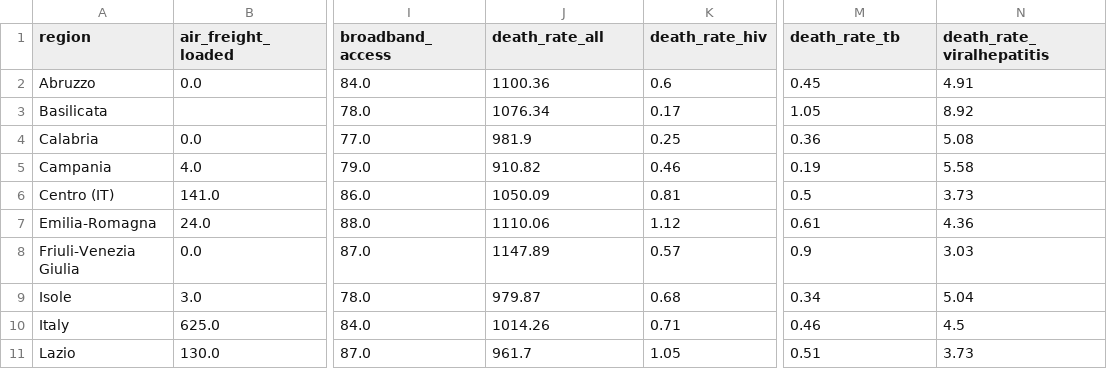
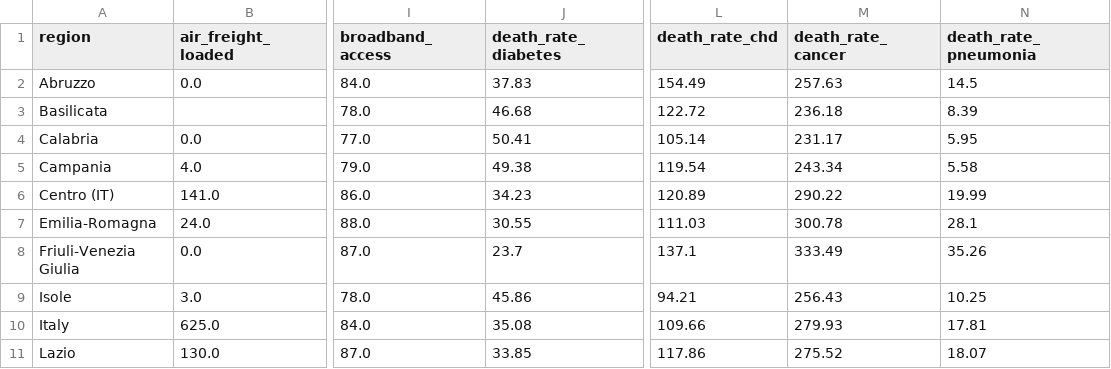
Before and after one commit to mikeweltevrede/master_thesis_corona, a CSV file: data/merged_eurostat.csv, drawn as a sheet; only a part is shown, gaps mark what is left out; removed rows and columns are numbered as before the commit, all else as after; the diff covers the shown part only; the diff names each change by its address in the sheet, - before the commit and + after, or states it on an @@ line.

Commit message:
Add comorbidity death rates

```diff
--- a/data/merged_eurostat.csv
+++ b/data/merged_eurostat.csv
-column K (death_rate_hiv), rows 2-11: 0.6 | 0.17 | 0.25 | 0.46 | 0.81 | 1.12 | 0.57 | 0.68 | 0.71 | 1.05
+column L (death_rate_chd), rows 2-11: 154.49 | 122.72 | 105.14 | 119.54 | 120.89 | 111.03 | 137.1 | 94.21 | 109.66 | 117.86
-J1: death_rate_all
+J1: death_rate_diabetes
-M1: death_rate_tb
+M1: death_rate_cancer
-N1: death_rate_viralhepatitis
+N1: death_rate_pneumonia
-J2 (death_rate_diabetes): 1100.36
+J2 (death_rate_diabetes): 37.83
-M2 (death_rate_cancer): 0.45
+M2 (death_rate_cancer): 257.63
-N2 (death_rate_pneumonia): 4.91
+N2 (death_rate_pneumonia): 14.5
-J3 (death_rate_diabetes): 1076.34
+J3 (death_rate_diabetes): 46.68
-M3 (death_rate_cancer): 1.05
+M3 (death_rate_cancer): 236.18
-N3 (death_rate_pneumonia): 8.92
+N3 (death_rate_pneumonia): 8.39
-J4 (death_rate_diabetes): 981.9
+J4 (death_rate_diabetes): 50.41
-M4 (death_rate_cancer): 0.36
+M4 (death_rate_cancer): 231.17
-N4 (death_rate_pneumonia): 5.08
+N4 (death_rate_pneumonia): 5.95
-J5 (death_rate_diabetes): 910.82
+J5 (death_rate_diabetes): 49.38
-M5 (death_rate_cancer): 0.19
+M5 (death_rate_cancer): 243.34
-J6 (death_rate_diabetes): 1050.09
+J6 (death_rate_diabetes): 34.23
-M6 (death_rate_cancer): 0.5
+M6 (death_rate_cancer): 290.22
-N6 (death_rate_pneumonia): 3.73
+N6 (death_rate_pneumonia): 19.99
-J7 (death_rate_diabetes): 1110.06
+J7 (death_rate_diabetes): 30.55
-M7 (death_rate_cancer): 0.61
+M7 (death_rate_cancer): 300.78
-N7 (death_rate_pneumonia): 4.36
+N7 (death_rate_pneumonia): 28.1
-J8 (death_rate_diabetes): 1147.89
+J8 (death_rate_diabetes): 23.7
-M8 (death_rate_cancer): 0.9
+M8 (death_rate_cancer): 333.49
-N8 (death_rate_pneumonia): 3.03
+N8 (death_rate_pneumonia): 35.26
-J9 (death_rate_diabetes): 979.87
+J9 (death_rate_diabetes): 45.86
-M9 (death_rate_cancer): 0.34
+M9 (death_rate_cancer): 256.43
-N9 (death_rate_pneumonia): 5.04
+N9 (death_rate_pneumonia): 10.25
-J10 (death_rate_diabetes): 1014.26
+J10 (death_rate_diabetes): 35.08
-M10 (death_rate_cancer): 0.46
+M10 (death_rate_cancer): 279.93
-N10 (death_rate_pneumonia): 4.5
+N10 (death_rate_pneumonia): 17.81
-J11 (death_rate_diabetes): 961.7
+J11 (death_rate_diabetes): 33.85
-M11 (death_rate_cancer): 0.51
+M11 (death_rate_cancer): 275.52
-N11 (death_rate_pneumonia): 3.73
+N11 (death_rate_pneumonia): 18.07
```
Also changed, not shown: 51 edited cells elsewhere in this file.
